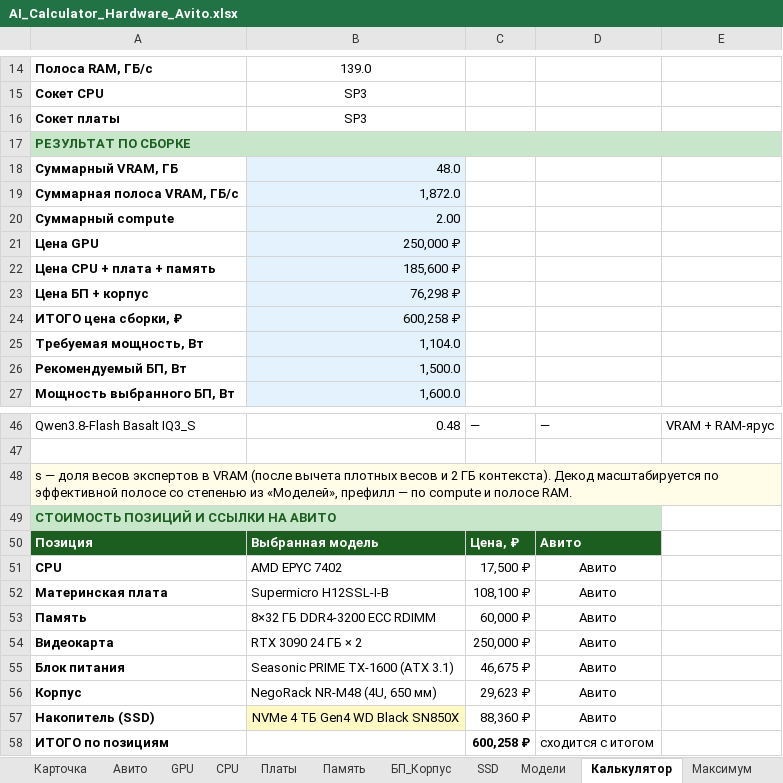
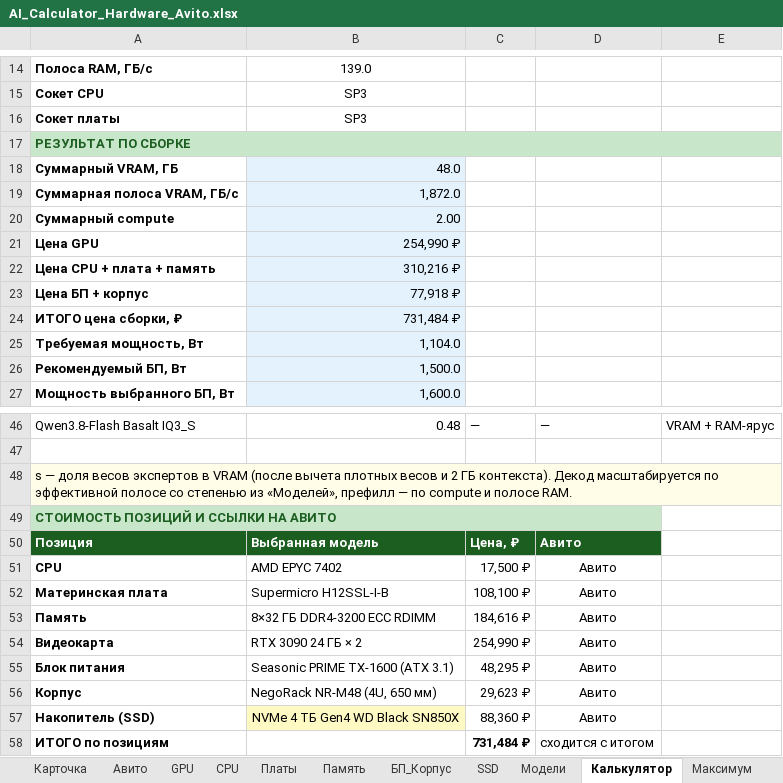
Before and after one commit to ErvSed/ai-hardware-calculator, an Excel workbook: AI_Calculator_Hardware_Avito.xlsx, sheet Калькулятор, drawn as a sheet; only a part is shown, gaps mark what is left out; values as stored, in another font and other column widths than the file's, no borders; the diff names each change by its address in the sheet, - before the commit and + after, or states it on an @@ line.

```diff
--- a/AI_Calculator_Hardware_Avito.xlsx (sheet Калькулятор)
+++ b/AI_Calculator_Hardware_Avito.xlsx (sheet Калькулятор)
-B21: 250,000 ₽
+B21: 254,990 ₽
-B22: 185,600 ₽
+B22: 310,216 ₽
-B23: 76,298 ₽
+B23: 77,918 ₽
-B24: 600,258 ₽
+B24: 731,484 ₽
-C53: 60,000 ₽
+C53: 184,616 ₽
-C54: 250,000 ₽
+C54: 254,990 ₽
-C55: 46,675 ₽
+C55: 48,295 ₽
-C58: 600,258 ₽
+C58: 731,484 ₽
```
Also changed, not shown: sheet Максимум, sheet Авито, sheet GPU, sheet CPU, sheet Память, sheet Платы, 1 more sheet, charts or pictures.
